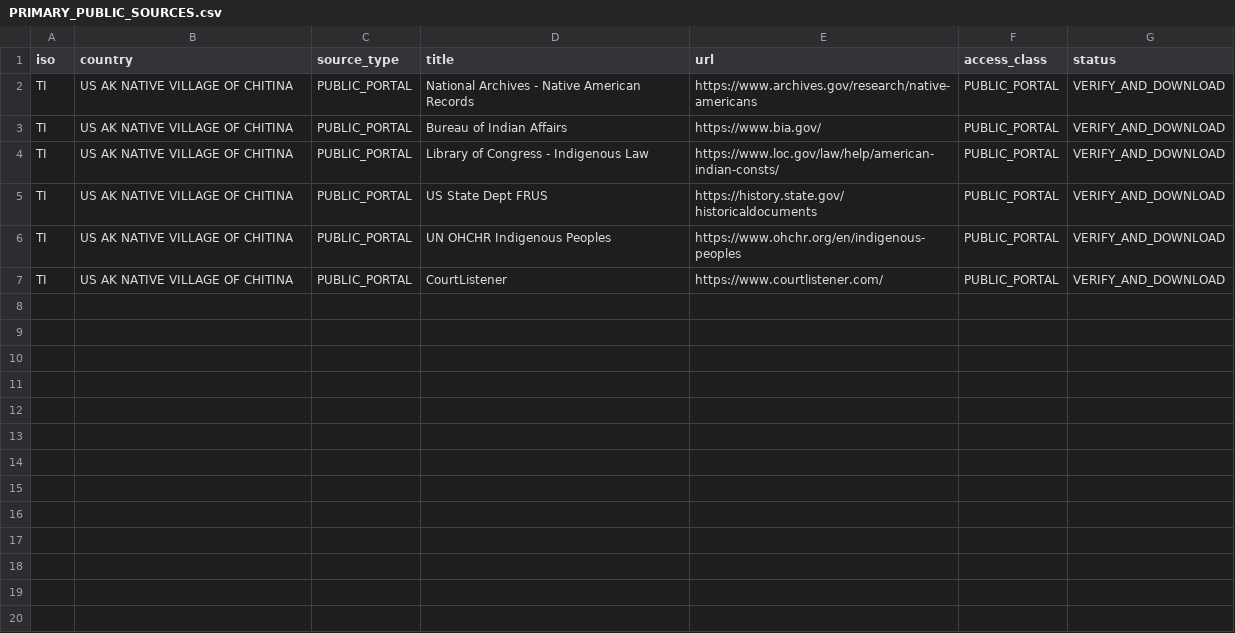
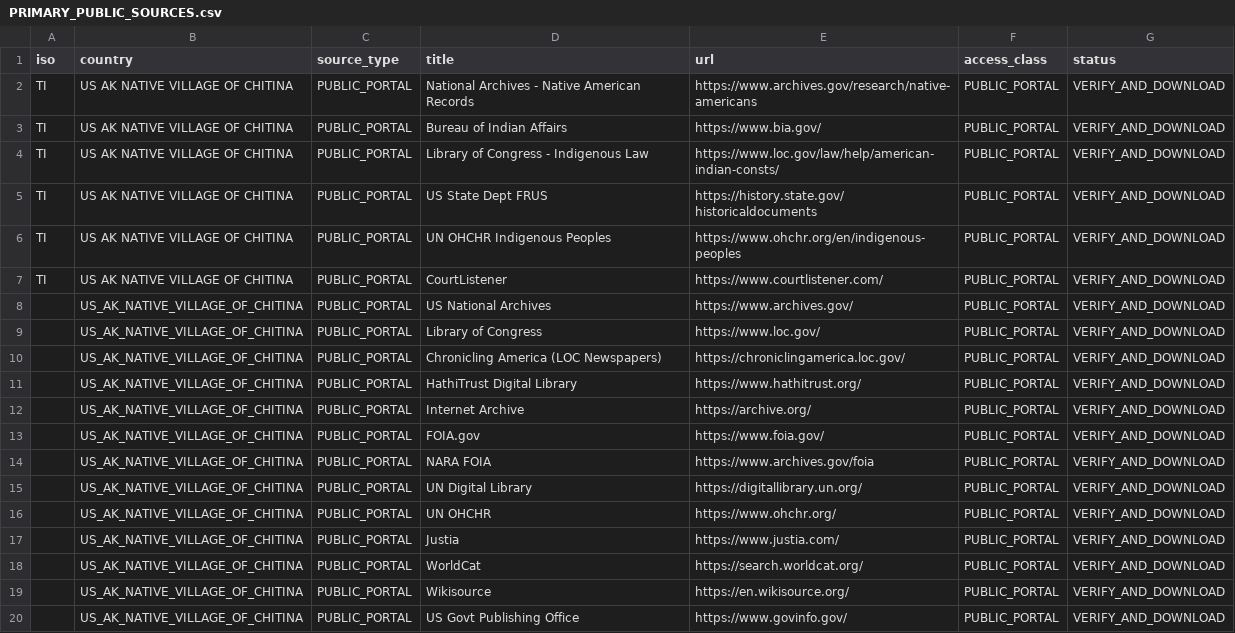
Before and after one commit to GlobalRestitutionAlliance/turtle-island-us-ak-native-village-of-chitina-master-litigation, a CSV file: 03_Evidentiary_Exhibits/PRIMARY_PUBLIC_SOURCES.csv, drawn as a sheet; the diff names each change by its address in the sheet, - before the commit and + after, or states it on an @@ line.

Commit message:
Expand primary public source registries (Batch 2)

```diff
--- a/03_Evidentiary_Exhibits/PRIMARY_PUBLIC_SOURCES.csv
+++ b/03_Evidentiary_Exhibits/PRIMARY_PUBLIC_SOURCES.csv
+row 8:  | US_AK_NATIVE_VILLAGE_OF_CHITINA | PUBLIC_PORTAL | US National Archives | https://www.archives.gov/ | PUBLIC_PORTAL | VERIFY_AND_DOWNLOAD
+row 9:  | US_AK_NATIVE_VILLAGE_OF_CHITINA | PUBLIC_PORTAL | Library of Congress | https://www.loc.gov/ | PUBLIC_PORTAL | VERIFY_AND_DOWNLOAD
+row 10:  | US_AK_NATIVE_VILLAGE_OF_CHITINA | PUBLIC_PORTAL | Chronicling America (LOC Newspapers) | https://chroniclingamerica.loc.gov/ | PUBLIC_PORTAL | VERIFY_AND_DOWNLOAD
+row 11:  | US_AK_NATIVE_VILLAGE_OF_CHITINA | PUBLIC_PORTAL | HathiTrust Digital Library | https://www.hathitrust.org/ | PUBLIC_PORTAL | VERIFY_AND_DOWNLOAD
+row 12:  | US_AK_NATIVE_VILLAGE_OF_CHITINA | PUBLIC_PORTAL | Internet Archive | https://archive.org/ | PUBLIC_PORTAL | VERIFY_AND_DOWNLOAD
+row 13:  | US_AK_NATIVE_VILLAGE_OF_CHITINA | PUBLIC_PORTAL | FOIA.gov | https://www.foia.gov/ | PUBLIC_PORTAL | VERIFY_AND_DOWNLOAD
+row 14:  | US_AK_NATIVE_VILLAGE_OF_CHITINA | PUBLIC_PORTAL | NARA FOIA | https://www.archives.gov/foia | PUBLIC_PORTAL | VERIFY_AND_DOWNLOAD
+row 15:  | US_AK_NATIVE_VILLAGE_OF_CHITINA | PUBLIC_PORTAL | UN Digital Library | https://digitallibrary.un.org/ | PUBLIC_PORTAL | VERIFY_AND_DOWNLOAD
+row 16:  | US_AK_NATIVE_VILLAGE_OF_CHITINA | PUBLIC_PORTAL | UN OHCHR | https://www.ohchr.org/ | PUBLIC_PORTAL | VERIFY_AND_DOWNLOAD
+row 17:  | US_AK_NATIVE_VILLAGE_OF_CHITINA | PUBLIC_PORTAL | Justia | https://www.justia.com/ | PUBLIC_PORTAL | VERIFY_AND_DOWNLOAD
+row 18:  | US_AK_NATIVE_VILLAGE_OF_CHITINA | PUBLIC_PORTAL | WorldCat | https://search.worldcat.org/ | PUBLIC_PORTAL | VERIFY_AND_DOWNLOAD
+row 19:  | US_AK_NATIVE_VILLAGE_OF_CHITINA | PUBLIC_PORTAL | Wikisource | https://en.wikisource.org/ | PUBLIC_PORTAL | VERIFY_AND_DOWNLOAD
+row 20:  | US_AK_NATIVE_VILLAGE_OF_CHITINA | PUBLIC_PORTAL | US Govt Publishing Office | https://www.govinfo.gov/ | PUBLIC_PORTAL | VERIFY_AND_DOWNLOAD
```
Also changed, not shown: 2 other files.
